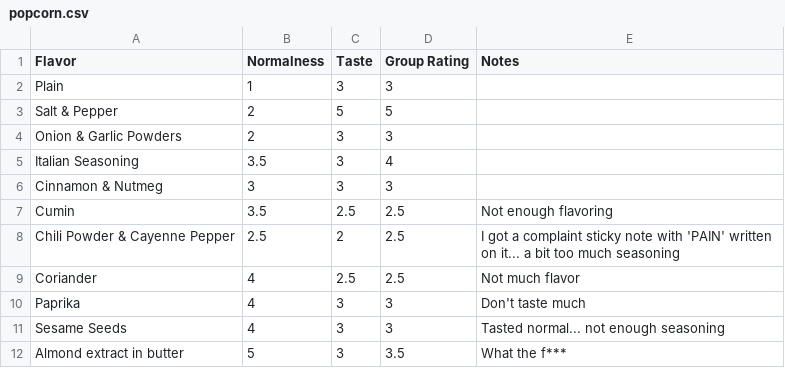
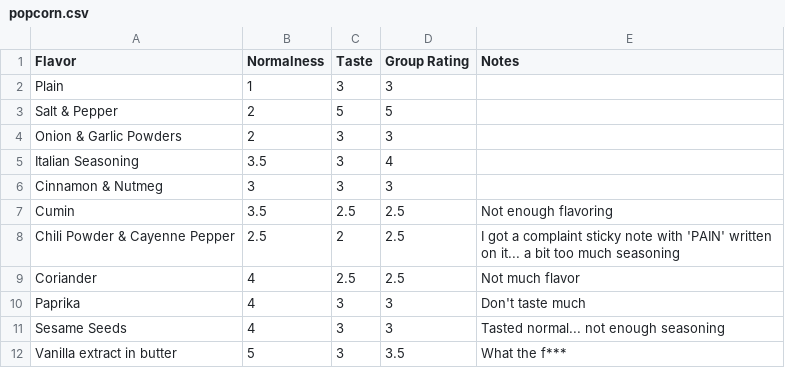
Before and after one commit to ct-martin/ct-martin, a CSV file: content/popcorn/popcorn.csv, drawn as a sheet.

Commit message:
Oops

```diff
--- a/content/popcorn/popcorn.csv
+++ b/content/popcorn/popcorn.csv
@@ -11,2 +11,2 @@ Flavor,Normalness,Taste,Group Rating,Notes
 "Sesame Seeds",4,3,3,"Tasted normal... not enough seasoning"
-"Almond extract in butter",5,3,3.5,"What the f***"
+"Vanilla extract in butter",5,3,3.5,"What the f***"
```
